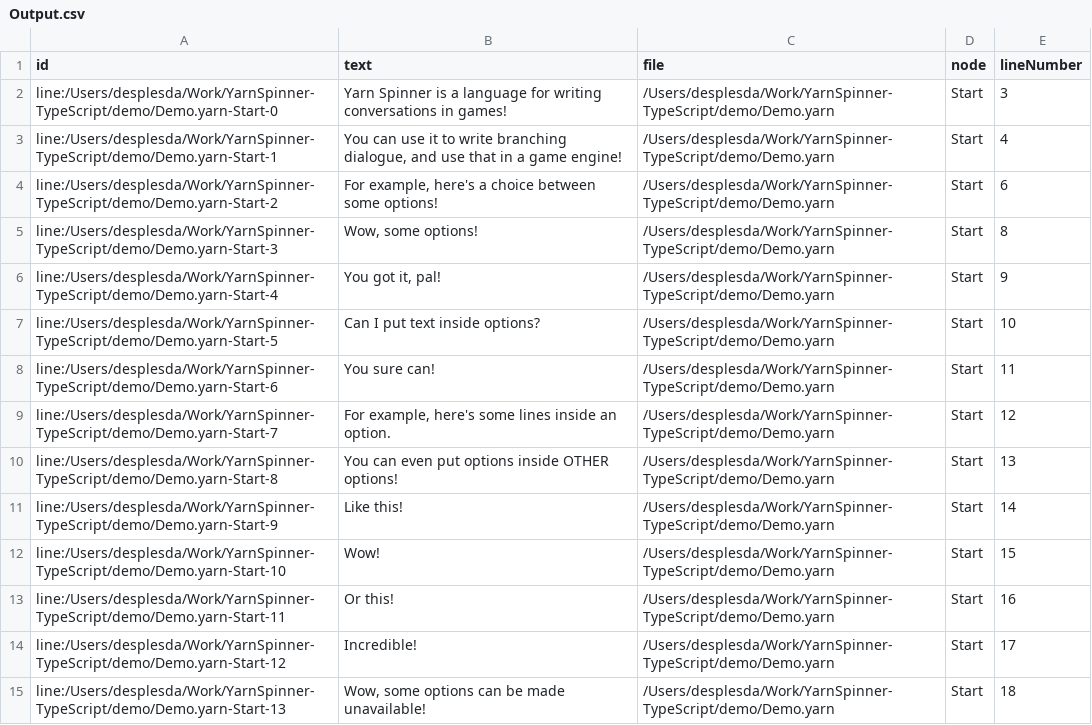
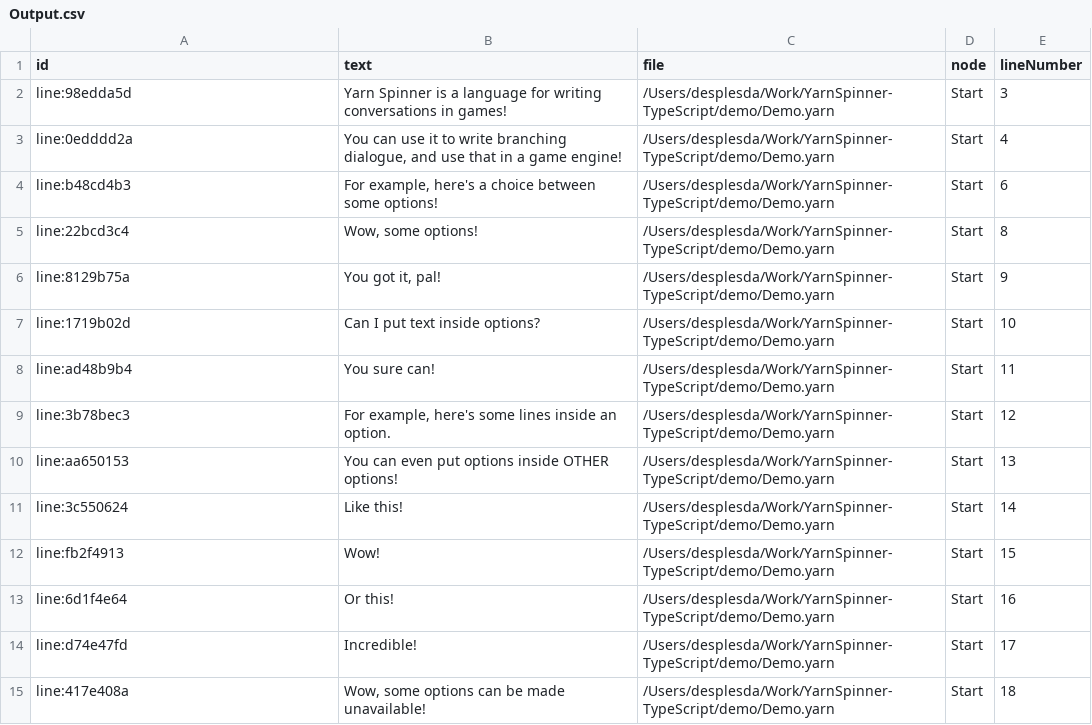
Before and after one commit to YarnSpinnerTool/YarnSpinner-TypeScript, a CSV file: demo/Output.csv, drawn as a sheet; only a part is shown; the diff covers the shown part only.

Commit message:
Recompile demo script for Yarn v3

```diff
--- a/demo/Output.csv
+++ b/demo/Output.csv
@@ -1,15 +1,15 @@
 id,text,file,node,lineNumber
-line:/Users/desplesda/Work/YarnSpinner-TypeScript/demo/Demo.yarn-Start-0,Yarn Spinner is a language for writing conversations in games!,/Users/desplesda/Work/YarnSpinner-TypeScript/demo/Demo.yarn,Start,3
-line:/Users/desplesda/Work/YarnSpinner-TypeScript/demo/Demo.yarn-Start-1,"You can use it to write branching dialogue, and use that in a game engine!",/Users/desplesda/Work/YarnSpinner-TypeScript/demo/Demo.yarn,Start,4
-line:/Users/desplesda/Work/YarnSpinner-TypeScript/demo/Demo.yarn-Start-2,"For example, here's a choice between some options!",/Users/desplesda/Work/YarnSpinner-TypeScript/demo/Demo.yarn,Start,6
-line:/Users/desplesda/Work/YarnSpinner-TypeScript/demo/Demo.yarn-Start-3,"Wow, some options!",/Users/desplesda/Work/YarnSpinner-TypeScript/demo/Demo.yarn,Start,8
-line:/Users/desplesda/Work/YarnSpinner-TypeScript/demo/Demo.yarn-Start-4,"You got it, pal!",/Users/desplesda/Work/YarnSpinner-TypeScript/demo/Demo.yarn,Start,9
-line:/Users/desplesda/Work/YarnSpinner-TypeScript/demo/Demo.yarn-Start-5,Can I put text inside options?,/Users/desplesda/Work/YarnSpinner-TypeScript/demo/Demo.yarn,Start,10
-line:/Users/desplesda/Work/YarnSpinner-TypeScript/demo/Demo.yarn-Start-6,You sure can!,/Users/desplesda/Work/YarnSpinner-TypeScript/demo/Demo.yarn,Start,11
-line:/Users/desplesda/Work/YarnSpinner-TypeScript/demo/Demo.yarn-Start-7,"For example, here's some lines inside an option.",/Users/desplesda/Work/YarnSpinner-TypeScript/demo/Demo.yarn,Start,12
-line:/Users/desplesda/Work/YarnSpinner-TypeScript/demo/Demo.yarn-Start-8,You can even put options inside OTHER options!,/Users/desplesda/Work/YarnSpinner-TypeScript/demo/Demo.yarn,Start,13
-line:/Users/desplesda/Work/YarnSpinner-TypeScript/demo/Demo.yarn-Start-9,Like this!,/Users/desplesda/Work/YarnSpinner-TypeScript/demo/Demo.yarn,Start,14
-line:/Users/desplesda/Work/YarnSpinner-TypeScript/demo/Demo.yarn-Start-10,Wow!,/Users/desplesda/Work/YarnSpinner-TypeScript/demo/Demo.yarn,Start,15
-line:/Users/desplesda/Work/YarnSpinner-TypeScript/demo/Demo.yarn-Start-11,Or this!,/Users/desplesda/Work/YarnSpinner-TypeScript/demo/Demo.yarn,Start,16
-line:/Users/desplesda/Work/YarnSpinner-TypeScript/demo/Demo.yarn-Start-12,Incredible!,/Users/desplesda/Work/YarnSpinner-TypeScript/demo/Demo.yarn,Start,17
-line:/Users/desplesda/Work/YarnSpinner-TypeScript/demo/Demo.yarn-Start-13,"Wow, some options can be made unavailable!",/Users/desplesda/Work/YarnSpinner-TypeScript/demo/Demo.yarn,Start,18
+line:98edda5d,Yarn Spinner is a language for writing conversations in games!,/Users/desplesda/Work/YarnSpinner-TypeScript/demo/Demo.yarn,Start,3
+line:0edddd2a,"You can use it to write branching dialogue, and use that in a game engine!",/Users/desplesda/Work/YarnSpinner-TypeScript/demo/Demo.yarn,Start,4
+line:b48cd4b3,"For example, here's a choice between some options!",/Users/desplesda/Work/YarnSpinner-TypeScript/demo/Demo.yarn,Start,6
+line:22bcd3c4,"Wow, some options!",/Users/desplesda/Work/YarnSpinner-TypeScript/demo/Demo.yarn,Start,8
+line:8129b75a,"You got it, pal!",/Users/desplesda/Work/YarnSpinner-TypeScript/demo/Demo.yarn,Start,9
+line:1719b02d,Can I put text inside options?,/Users/desplesda/Work/YarnSpinner-TypeScript/demo/Demo.yarn,Start,10
+line:ad48b9b4,You sure can!,/Users/desplesda/Work/YarnSpinner-TypeScript/demo/Demo.yarn,Start,11
+line:3b78bec3,"For example, here's some lines inside an option.",/Users/desplesda/Work/YarnSpinner-TypeScript/demo/Demo.yarn,Start,12
+line:aa650153,You can even put options inside OTHER options!,/Users/desplesda/Work/YarnSpinner-TypeScript/demo/Demo.yarn,Start,13
+line:3c550624,Like this!,/Users/desplesda/Work/YarnSpinner-TypeScript/demo/Demo.yarn,Start,14
+line:fb2f4913,Wow!,/Users/desplesda/Work/YarnSpinner-TypeScript/demo/Demo.yarn,Start,15
+line:6d1f4e64,Or this!,/Users/desplesda/Work/YarnSpinner-TypeScript/demo/Demo.yarn,Start,16
+line:d74e47fd,Incredible!,/Users/desplesda/Work/YarnSpinner-TypeScript/demo/Demo.yarn,Start,17
+line:417e408a,"Wow, some options can be made unavailable!",/Users/desplesda/Work/YarnSpinner-TypeScript/demo/Demo.yarn,Start,18
```
Also changed, not shown: 21 edited cells elsewhere in this file, 4 other files.
